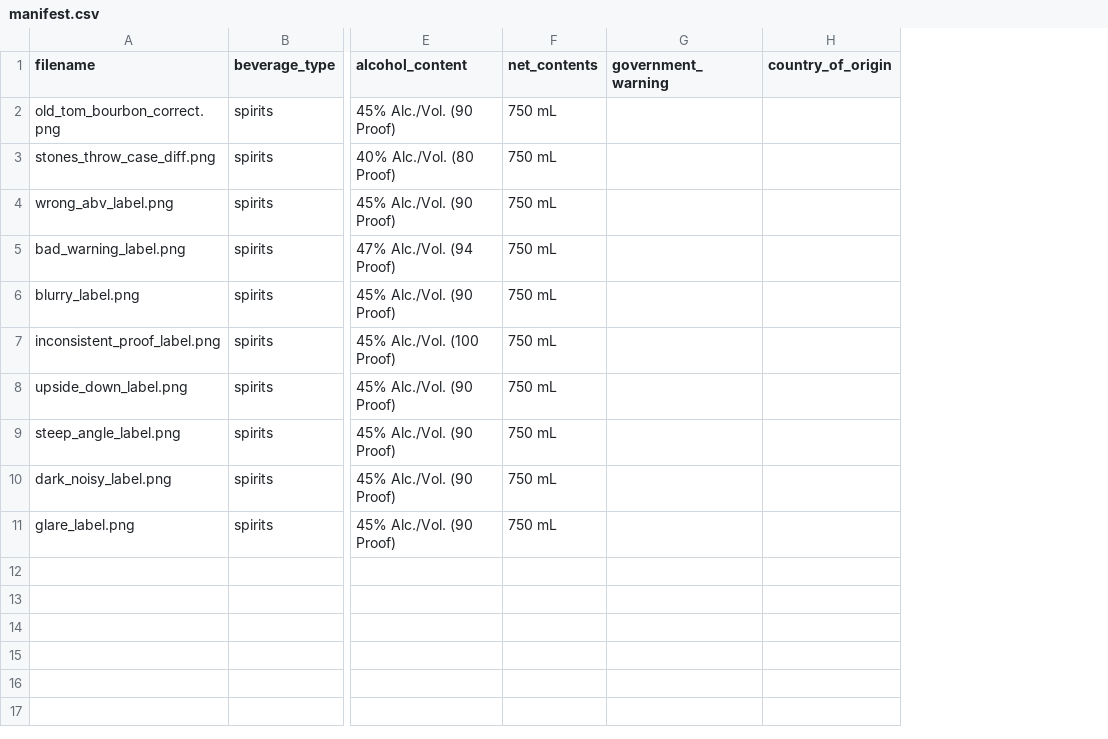
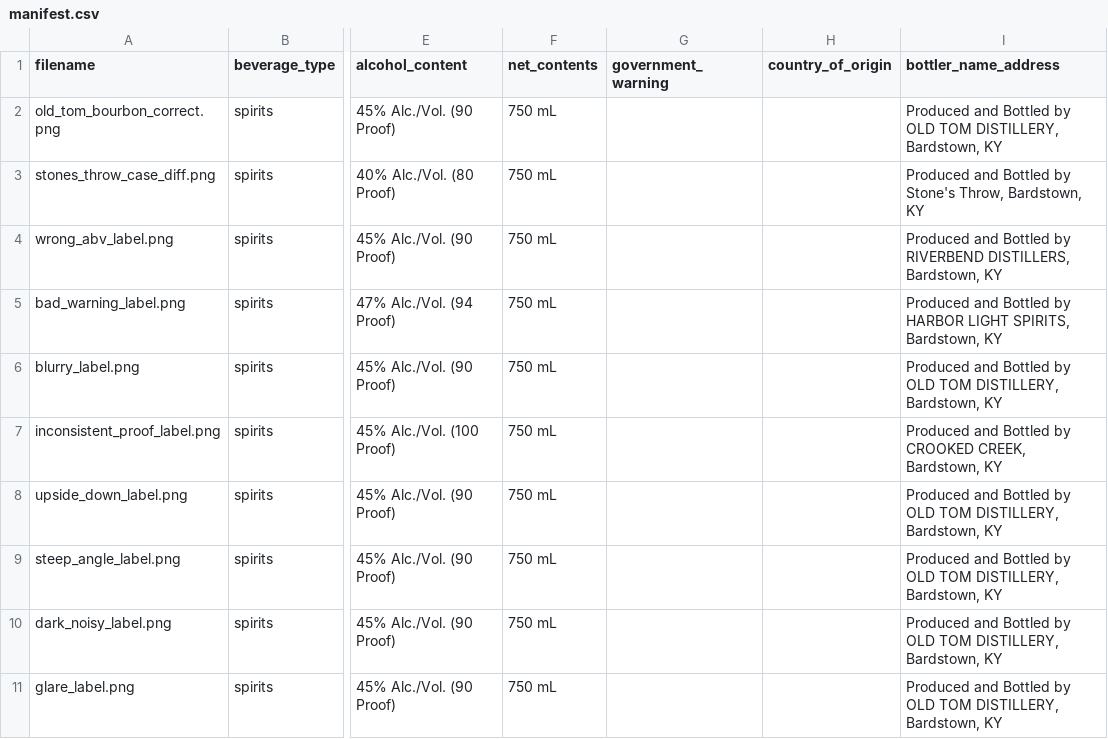
Before and after one commit to jmagdziasz-ctrl/ttb-label-review, a CSV file: sample_labels/manifest.csv, drawn as a sheet; only a part is shown, gaps mark what is left out; the diff names each change by its address in the sheet, - before the commit and + after, or states it on an @@ line.

```diff
--- a/sample_labels/manifest.csv
+++ b/sample_labels/manifest.csv
+column I (bottler_name_address), rows 2-11: Produced and Bottled by OLD TOM DISTILLERY, Bardstown, KY | Produced and Bottled by Stone's Throw, Bardstown, KY | Produced and Bottled by RIVERBEND DISTILLERS, Bardstown, KY | Produced and Bottled by HARBOR LIGHT SPIRITS, Bardstown, KY | Produced and Bottled by OLD TOM DISTILLERY, Bardstown, KY | Produced and Bottled by CROOKED CREEK, Bardstown, KY | Produced and Bottled by OLD TOM DISTILLERY, Bardstown, KY | Produced and Bottled by OLD TOM DISTILLERY, Bardstown, KY | Produced and Bottled by OLD TOM DISTILLERY, Bardstown, KY | Produced and Bottled by OLD TOM DISTILLERY, Bardstown, KY
```
Also changed, not shown: 22 other files.
